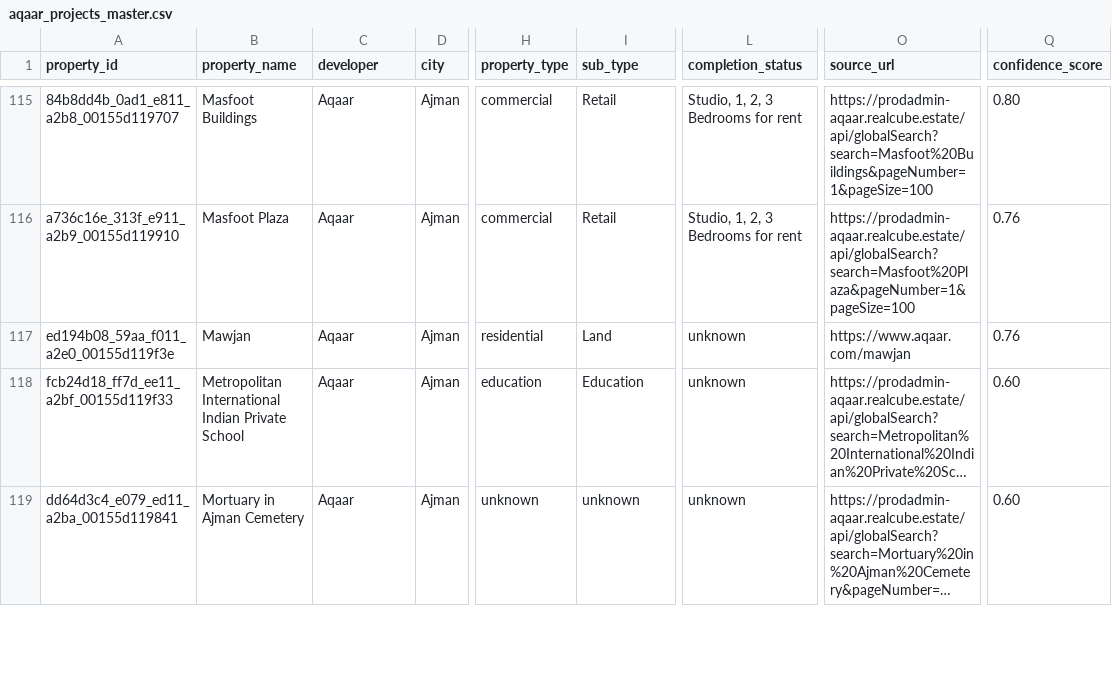
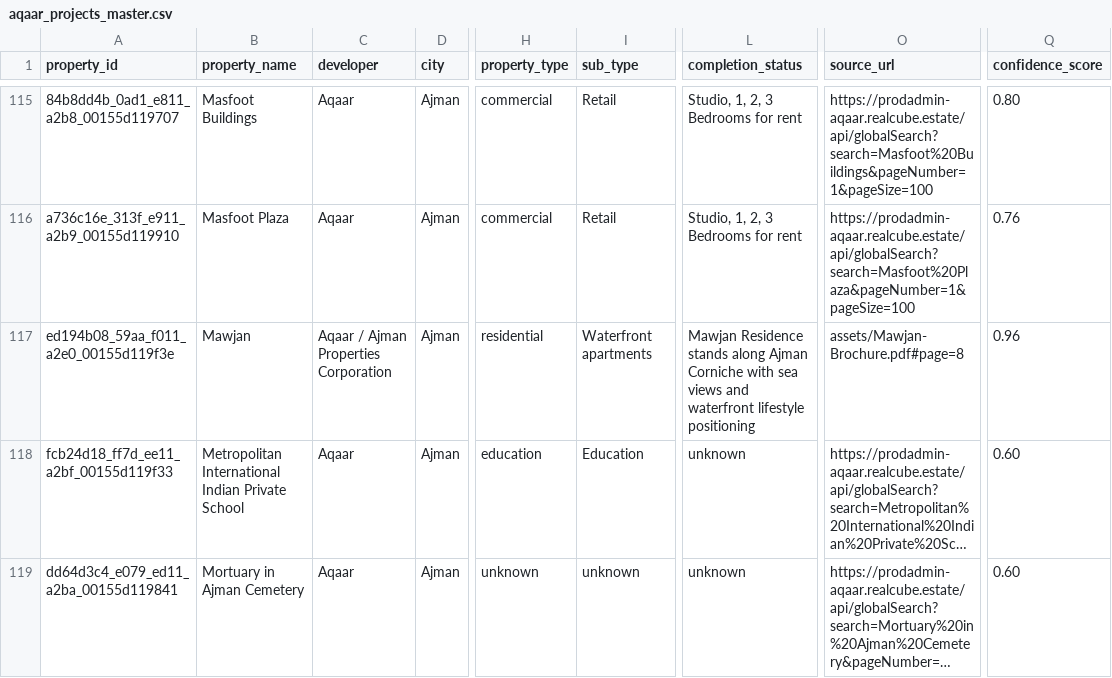
Before and after one commit to shirlz15/aqaar-ai-concierge, a CSV file: KB-Acq/csv/aqaar_projects_master.csv, drawn as a sheet; only a part is shown, gaps mark what is left out; long unchanged cells end in …; the diff names each change by its address in the sheet, - before the commit and + after, or states it on an @@ line.

```diff
--- a/KB-Acq/csv/aqaar_projects_master.csv
+++ b/KB-Acq/csv/aqaar_projects_master.csv
-C117 (developer): Aqaar
+C117 (developer): Aqaar / Ajman Properties Corporation
-I117 (sub_type): Land
+I117 (sub_type): Waterfront apartments
-L117 (completion_status): unknown
+L117 (completion_status): Mawjan Residence stands along Ajman Corniche with sea views and waterfront lifestyle positioning
-O117 (source_url): https://www.aqaar.com/mawjan
+O117 (source_url): assets/Mawjan-Brochure.pdf#page=8
-Q117 (confidence_score): 0.76
+Q117 (confidence_score): 0.96
```
Also changed, not shown: KB-Acq/assets/aqaar_assets_manifest.csv, KB-Acq/csv/aqaar_amenities.csv, 11 other files.
